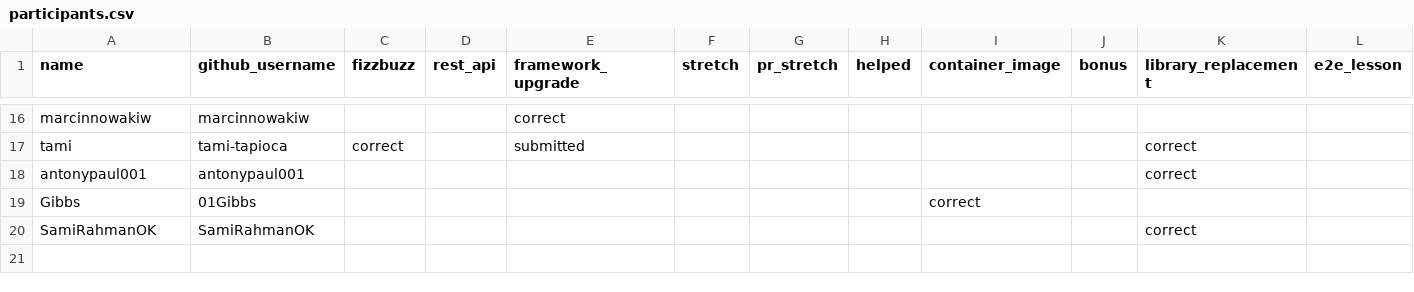
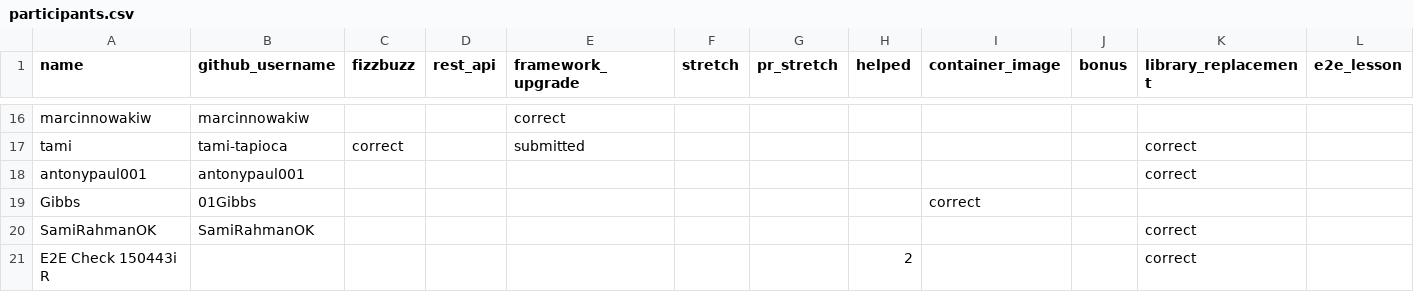
Before and after one commit to 01Gibbs/leaderboard-sandbox, a CSV file: participants.csv, drawn as a sheet; only a part is shown, gaps mark what is left out.

```diff
--- a/participants.csv
+++ b/participants.csv
@@ -20 +20,2 @@ Gibbs,01Gibbs,,,,,,,correct,,,
 SamiRahmanOK,SamiRahmanOK,,,,,,,,,correct,
+E2E Check 150443i R,,,,,,,2,,,correct,
```
Also changed, not shown: 2 other files.
